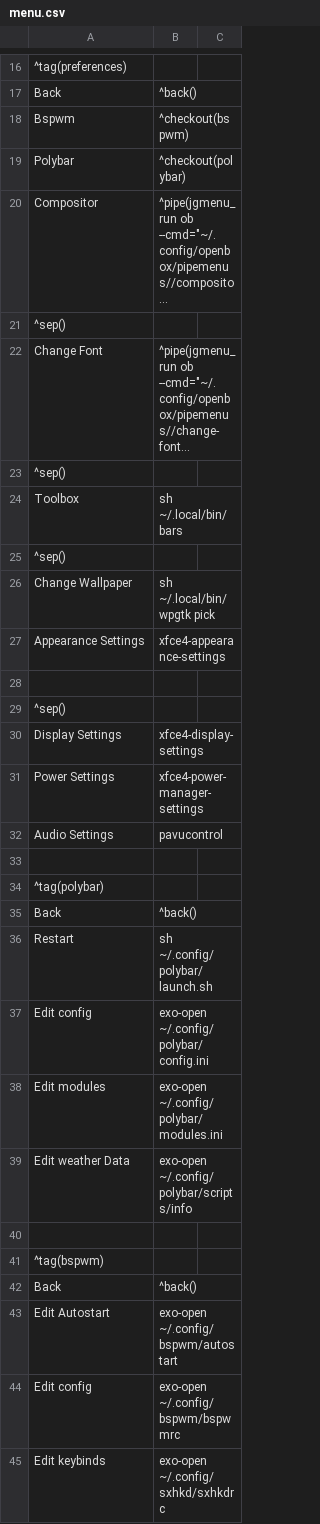
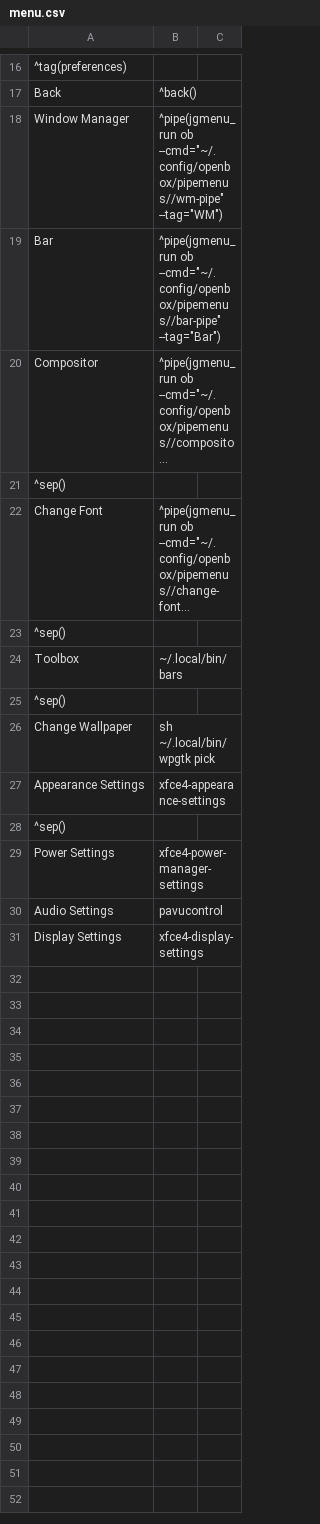
Before and after one commit to Totti786/dotfiles, a CSV file: cfg/jgmenu/menu.csv, drawn as a sheet; only a part is shown, gaps mark what is left out; long unchanged cells end in …; removed rows and columns are numbered as before the commit, all else as after; the diff covers the shown part only; the diff names each change by its address in the sheet, - before the commit and + after, or states it on an @@ line.

Commit message:
Update menu.csv

```diff
--- a/cfg/jgmenu/menu.csv
+++ b/cfg/jgmenu/menu.csv
-row 18: Bspwm | ^checkout(bspwm)
-row 19: Polybar | ^checkout(polybar)
+row 18: Window Manager | ^pipe(jgmenu_run ob --cmd="~/.config/openbox/pipemenus//wm-pipe" --tag="WM")
+row 19: Bar | ^pipe(jgmenu_run ob --cmd="~/.config/openbox/pipemenus//bar-pipe" --tag="Bar")
-B24: sh ~/.local/bin/bars
+B24: ~/.local/bin/bars
-row 28: (empty)
-row 30: Display Settings | xfce4-display-settings
-row 31: (empty)
+row 31: Display Settings | xfce4-display-settings
-row 34: ^tag(polybar)
-row 35: Back | ^back()
-row 36: Restart | sh ~/.config/polybar/launch.sh
-row 37: Edit config | exo-open ~/.config/polybar/config.ini
-row 38: Edit modules | exo-open ~/.config/polybar/modules.ini
-row 39: Edit weather Data | exo-open ~/.config/polybar/scripts/info
-row 40: (empty)
-row 41: ^tag(bspwm)
-row 42: Back | ^back()
-row 43: Edit Autostart | exo-open ~/.config/bspwm/autostart
-row 44: Edit config | exo-open ~/.config/bspwm/bspwmrc
-row 45: Edit keybinds | exo-open ~/.config/sxhkd/sxhkdrc
```
Also changed, not shown: 2 removed rows elsewhere in this file.
